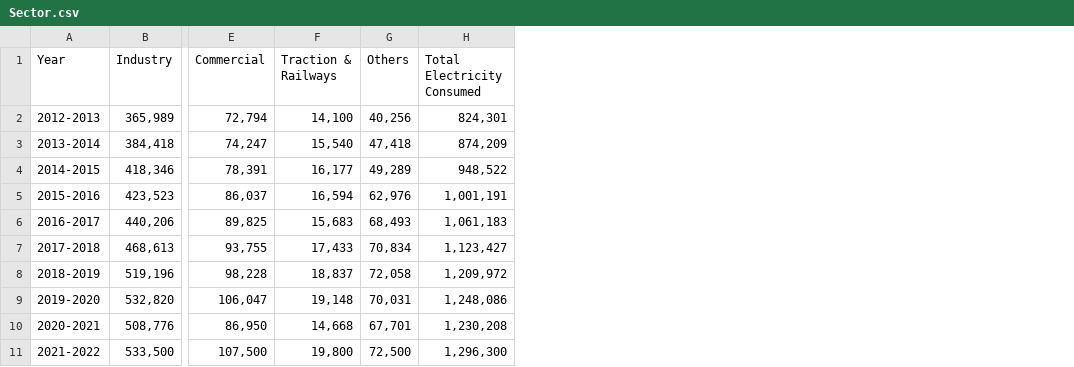
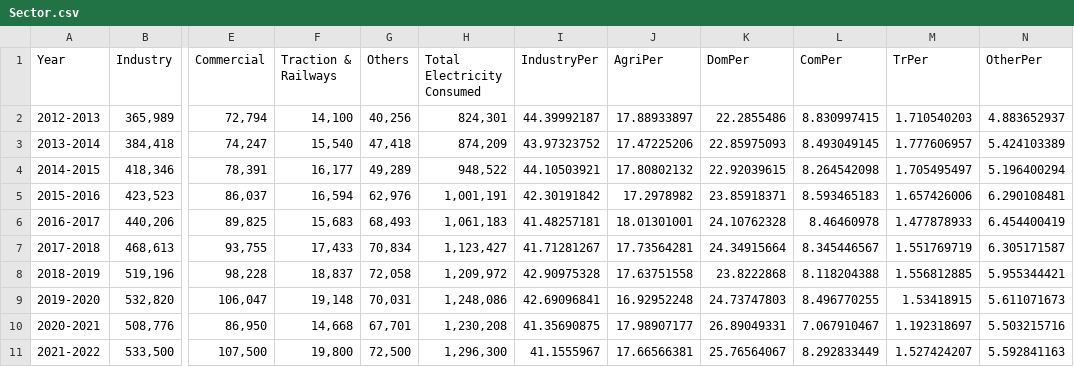
Before and after one commit to falcaozane/PBL-Technical-Paper, a CSV file: Sector.csv, drawn as a sheet; only a part is shown, gaps mark what is left out; the diff names each change by its address in the sheet, - before the commit and + after, or states it on an @@ line.

```diff
--- a/Sector.csv
+++ b/Sector.csv
+column I (IndustryPer), rows 2-11: 44.39992187 | 43.97323752 | 44.10503921 | 42.30191842 | 41.48257181 | 41.71281267 | 42.90975328 | 42.69096841 | 41.35690875 | 41.1555967
+column J (AgriPer), rows 2-11: 17.88933897 | 17.47225206 | 17.80802132 | 17.2978982 | 18.01301001 | 17.73564281 | 17.63751558 | 16.92952248 | 17.98907177 | 17.66566381
+column K (DomPer), rows 2-11: 22.2855486 | 22.85975093 | 22.92039615 | 23.85918371 | 24.10762328 | 24.34915664 | 23.8222868 | 24.73747803 | 26.89049331 | 25.76564067
+column L (ComPer), rows 2-11: 8.830997415 | 8.493049145 | 8.264542098 | 8.593465183 | 8.46460978 | 8.345446567 | 8.118204388 | 8.496770255 | 7.067910467 | 8.292833449
+column M (TrPer), rows 2-11: 1.710540203 | 1.777606957 | 1.705495497 | 1.657426006 | 1.477878933 | 1.551769719 | 1.556812885 | 1.53418915 | 1.192318697 | 1.527424207
+column N (OtherPer), rows 2-11: 4.883652937 | 5.424103389 | 5.196400294 | 6.290108481 | 6.454400419 | 6.305171587 | 5.955344421 | 5.611071673 | 5.503215716 | 5.592841163
```
Also changed, not shown: 2 other files.
